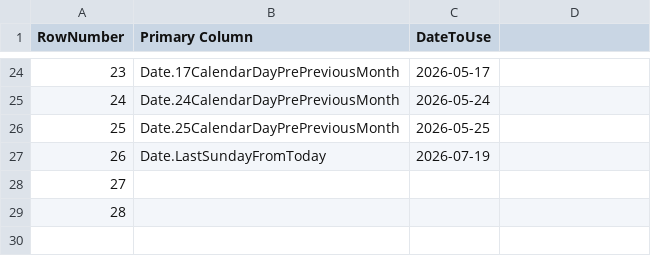
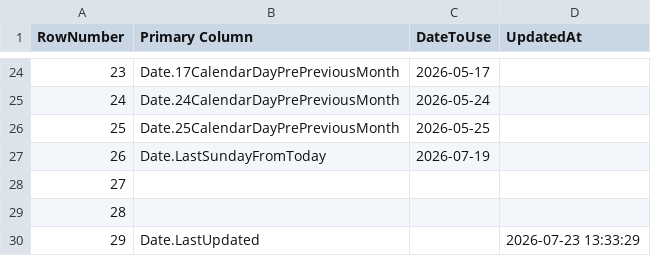
Before and after one commit to OleksandrZhavoronkov/powerbi-date-parameters, a CSV file: dates.csv, drawn as a sheet; only a part is shown, gaps mark what is left out; the diff names each change by its address in the sheet, - before the commit and + after, or states it on an @@ line.

```diff
--- a/dates.csv
+++ b/dates.csv
-D1: (empty)
+D1: UpdatedAt
+row 30: 29 | Date.LastUpdated |  | 2026-07-23 13:33:29
```
